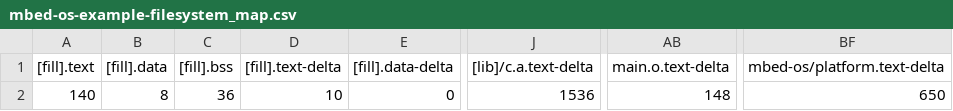
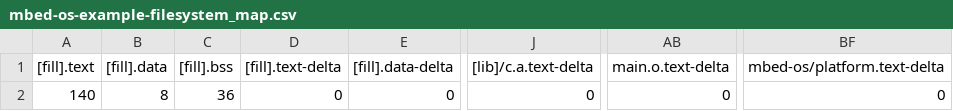
Before and after one commit to Kimdongmin-sdt/myExample, a CSV file: mbed-os-example-filesystem/BUILD/NUCLEO_L496ZG/GCC_ARM/mbed-os-example-filesystem_map.csv, drawn as a sheet; only a part is shown, gaps mark what is left out; the diff names each change by its address in the sheet, - before the commit and + after, or states it on an @@ line.

```diff
--- a/mbed-os-example-filesystem/BUILD/NUCLEO_L496ZG/GCC_ARM/mbed-os-example-filesystem_map.csv
+++ b/mbed-os-example-filesystem/BUILD/NUCLEO_L496ZG/GCC_ARM/mbed-os-example-filesystem_map.csv
-D2 ([fill].text-delta): 10
+D2 ([fill].text-delta): 0
-J2 ([lib]/c.a.text-delta): 1536
+J2 ([lib]/c.a.text-delta): 0
-AB2 (main.o.text-delta): 148
+AB2 (main.o.text-delta): 0
-BF2 (mbed-os/platform.text-delta): 650
+BF2 (mbed-os/platform.text-delta): 0
```
Also changed, not shown: 6 other files.
